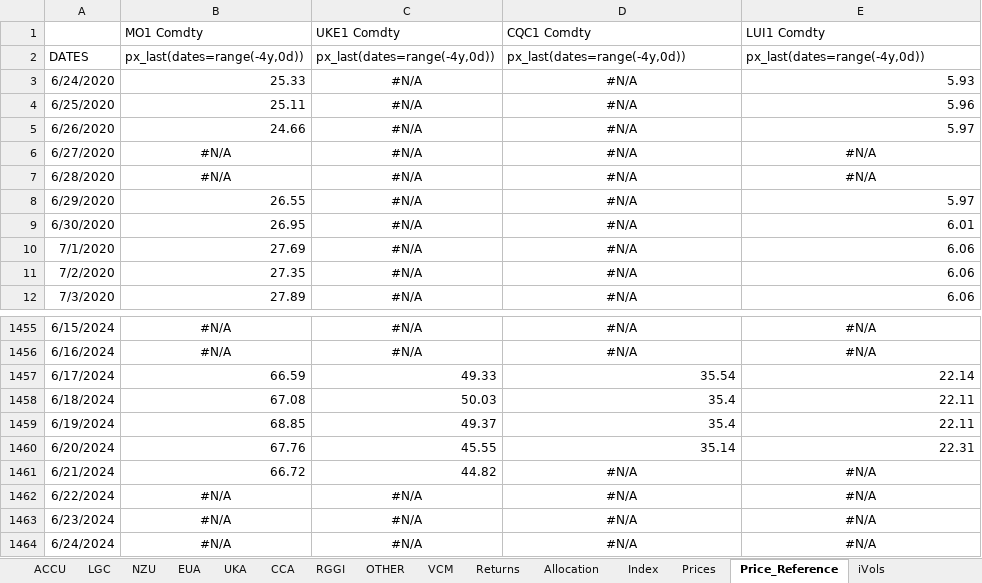
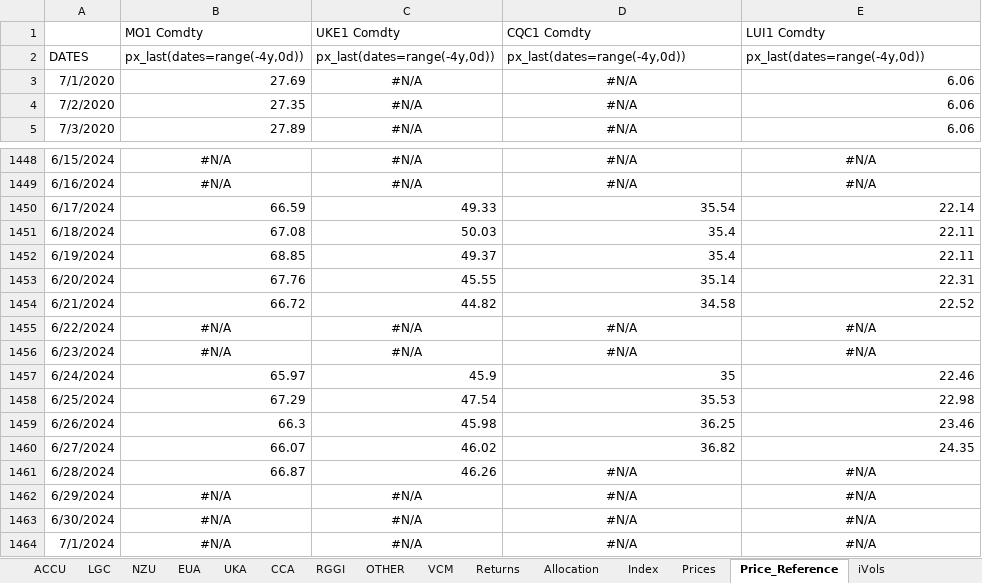
Before and after one commit to SamCurtis111/Carbon_Report, an Excel workbook: Positions.xlsx, sheet Price_Reference, drawn as a sheet; only a part is shown, gaps mark what is left out; values as stored, in another font and other column widths than the file's, no borders; removed rows and columns are numbered as before the commit, all else as after; the diff names each change by its address in the sheet, - before the commit and + after, or states it on an @@ line.

```diff
--- a/Positions.xlsx (sheet Price_Reference)
+++ b/Positions.xlsx (sheet Price_Reference)
-row 3: 6/24/2020 | 25.33 | #N/A | #N/A | 5.93
-row 4: 6/25/2020 | 25.11 | #N/A | #N/A | 5.96
-row 5: 6/26/2020 | 24.66 | #N/A | #N/A | 5.97
-row 6: 6/27/2020 | #N/A | #N/A | #N/A | #N/A
-row 7: 6/28/2020 | #N/A | #N/A | #N/A | #N/A
-row 8: 6/29/2020 | 26.55 | #N/A | #N/A | 5.97
-row 9: 6/30/2020 | 26.95 | #N/A | #N/A | 6.01
-D1454: #N/A
+D1454: 34.58
-D1454:E1454 alignment: center
+D1454:E1454 alignment: right
-E1454: #N/A
+E1454: 22.52
+row 1457: 6/24/2024 | 65.97 | 45.9 | 35 | 22.46
+row 1458: 6/25/2024 | 67.29 | 47.54 | 35.53 | 22.98
+row 1459: 6/26/2024 | 66.3 | 45.98 | 36.25 | 23.46
+row 1460: 6/27/2024 | 66.07 | 46.02 | 36.82 | 24.35
+row 1461: 6/28/2024 | 66.87 | 46.26 | #N/A | #N/A
-A1462: 6/24/2024
+A1462: 6/29/2024
+row 1463: 6/30/2024 | #N/A | #N/A | #N/A | #N/A
+row 1464: 7/1/2024 | #N/A | #N/A | #N/A | #N/A
```
Also changed, not shown: sheet EUA_Prices, sheet Returns, sheet Allocation, sheet OTHER, sheet Prices, sheet iVols, 8 more sheets, EUA PnL Output.xlsx, NZU PnL Output.xlsx, 5 other files.
